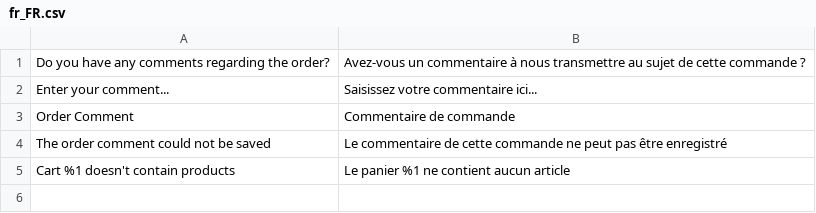
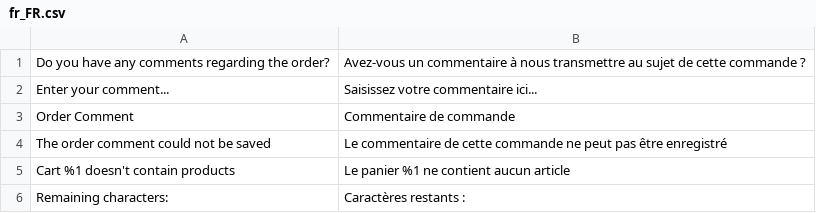
Before and after one commit to boldcommerce/magento2-ordercomments, a CSV file: i18n/fr_FR.csv, drawn as a sheet; the diff names each change by its address in the sheet, - before the commit and + after, or states it on an @@ line.

Commit message:
Update fr_FR.csv

```diff
--- a/i18n/fr_FR.csv
+++ b/i18n/fr_FR.csv
+row 6: Remaining characters: | Caractères restants :
```
